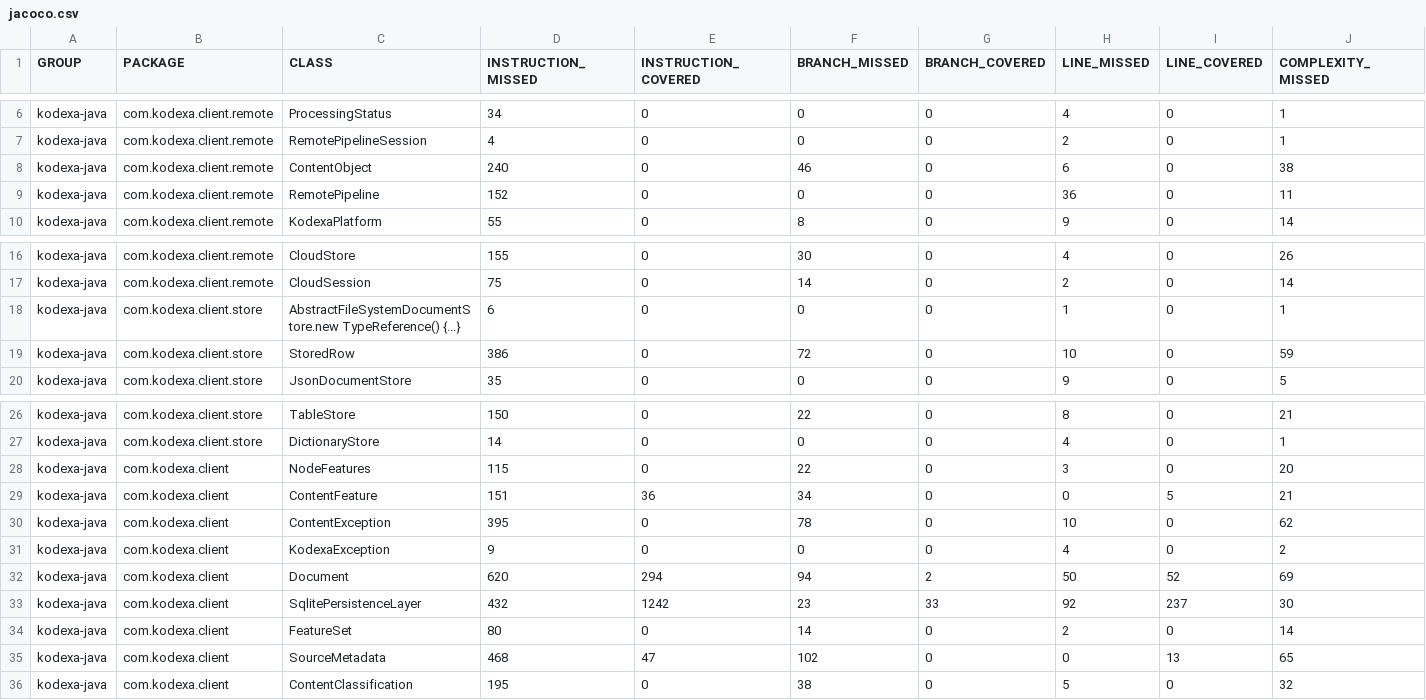
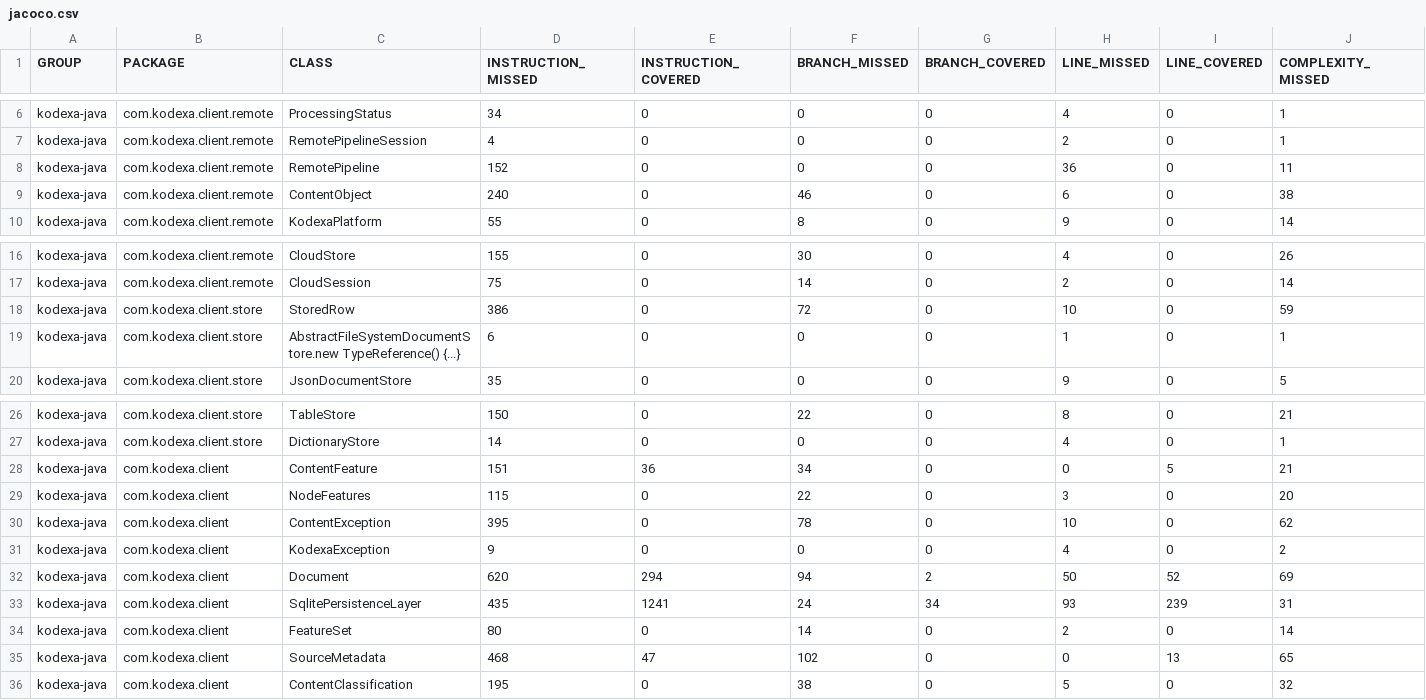
Before and after one commit to kodexa-ai/kodexa-java, a CSV file: jacoco/jacoco.csv, drawn as a sheet; only a part is shown, gaps mark what is left out; the diff names each change by its address in the sheet, - before the commit and + after, or states it on an @@ line.

```diff
--- a/jacoco/jacoco.csv
+++ b/jacoco/jacoco.csv
@@ row 9 moved to row 8: kodexa-java @@
@@ row 19 moved to row 18: kodexa-java @@
@@ row 29 moved to row 28: kodexa-java @@
-D33 (INSTRUCTION_MISSED): 432
+D33 (INSTRUCTION_MISSED): 435
-E33 (INSTRUCTION_COVERED): 1242
+E33 (INSTRUCTION_COVERED): 1241
-F33 (BRANCH_MISSED): 23
+F33 (BRANCH_MISSED): 24
-G33 (BRANCH_COVERED): 33
+G33 (BRANCH_COVERED): 34
-H33 (LINE_MISSED): 92
+H33 (LINE_MISSED): 93
-I33 (LINE_COVERED): 237
+I33 (LINE_COVERED): 239
-J33 (COMPLEXITY_MISSED): 30
+J33 (COMPLEXITY_MISSED): 31
```
Also changed, not shown: 56 other files.
